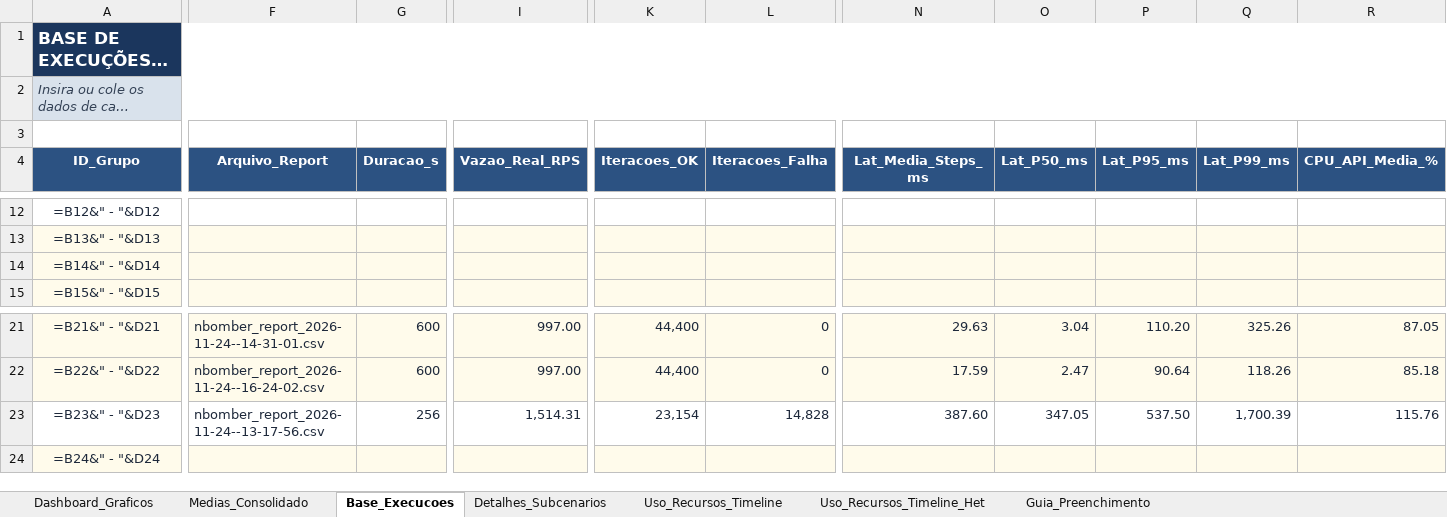
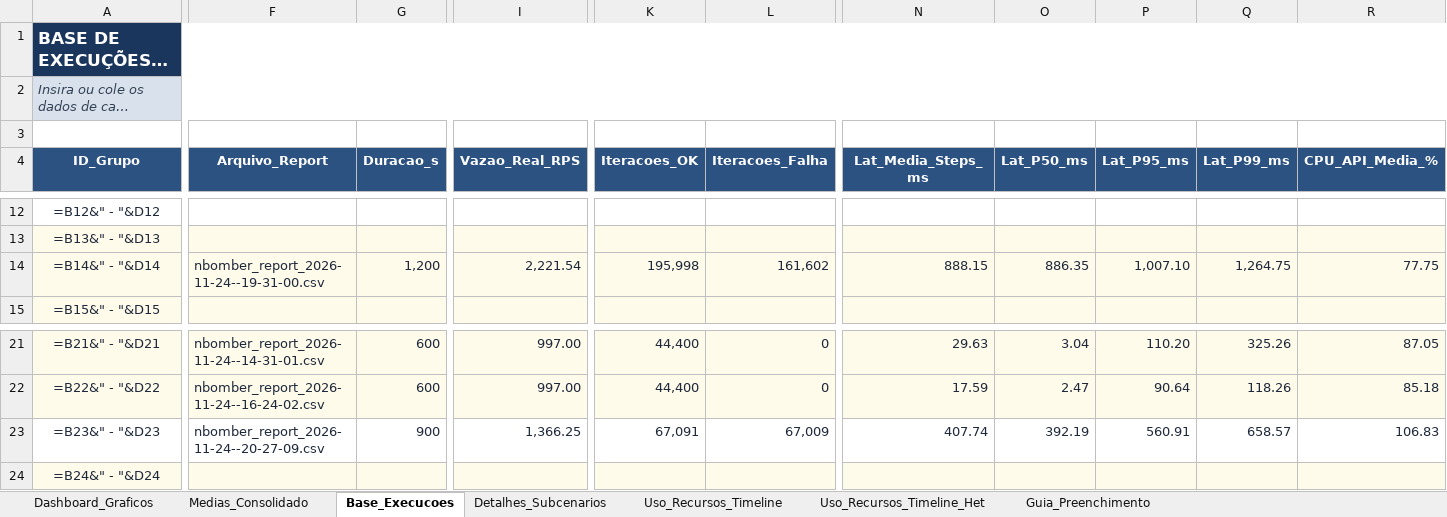
Before and after one commit to RaphaelGLv/ebenezer-load-test, an Excel workbook: TCC_Graficos_Performance_Recursos.xlsx, sheet Base_Execucoes, drawn as a sheet; only a part is shown, gaps mark what is left out; long unchanged cells end in …; values as stored, in another font and other column widths than the file's, no borders; formulas without a stored value are shown as written; the diff covers the shown part only; the diff names each change by its address in the sheet, - before the commit and + after, or states it on an @@ line.

Commit message:
feat: update saturated reports

```diff
--- a/TCC_Graficos_Performance_Recursos.xlsx (sheet Base_Execucoes)
+++ b/TCC_Graficos_Performance_Recursos.xlsx (sheet Base_Execucoes)
-F14 (Arquivo_Report): (empty)
+F14 (Arquivo_Report): nbomber_report_2026-11-24--19-31-00.csv
-G14 (Duracao_s): (empty)
+G14 (Duracao_s): 1,200
-I14 (Vazao_Real_RPS): (empty)
+I14 (Vazao_Real_RPS): 2,221.54
-K14 (Iteracoes_OK): (empty)
+K14 (Iteracoes_OK): 195,998
-L14 (Iteracoes_Falha): (empty)
+L14 (Iteracoes_Falha): 161,602
-N14 (Lat_Media_Steps_ms): (empty)
+N14 (Lat_Media_Steps_ms): 888.15
-O14 (Lat_P50_ms): (empty)
+O14 (Lat_P50_ms): 886.35
-P14 (Lat_P95_ms): (empty)
+P14 (Lat_P95_ms): 1,007.10
-Q14 (Lat_P99_ms): (empty)
+Q14 (Lat_P99_ms): 1,264.75
-R14 (CPU_API_Media_%): (empty)
+R14 (CPU_API_Media_%): 77.75
-F23 (Arquivo_Report): nbomber_report_2026-11-24--13-17-56.csv
+F23 (Arquivo_Report): nbomber_report_2026-11-24--20-27-09.csv
-G23 (Duracao_s): 256
+G23 (Duracao_s): 900
-I23 (Vazao_Real_RPS): 1,514.31
+I23 (Vazao_Real_RPS): 1,366.25
-K23 (Iteracoes_OK): 23,154
+K23 (Iteracoes_OK): 67,091
-L23 (Iteracoes_Falha): 14,828
+L23 (Iteracoes_Falha): 67,009
-N23 (Lat_Media_Steps_ms): 387.60
+N23 (Lat_Media_Steps_ms): 407.74
-O23 (Lat_P50_ms): 347.05
+O23 (Lat_P50_ms): 392.19
-P23 (Lat_P95_ms): 537.50
+P23 (Lat_P95_ms): 560.91
-Q23 (Lat_P99_ms): 1,700.39
+Q23 (Lat_P99_ms): 658.57
-R23 (CPU_API_Media_%): 115.76
+R23 (CPU_API_Media_%): 106.83
```
Also changed, not shown: 15 edited cells elsewhere in this sheet, sheet Uso_Recursos_Timeline_Het, sheet Detalhes_Subcenarios, charts or pictures.
